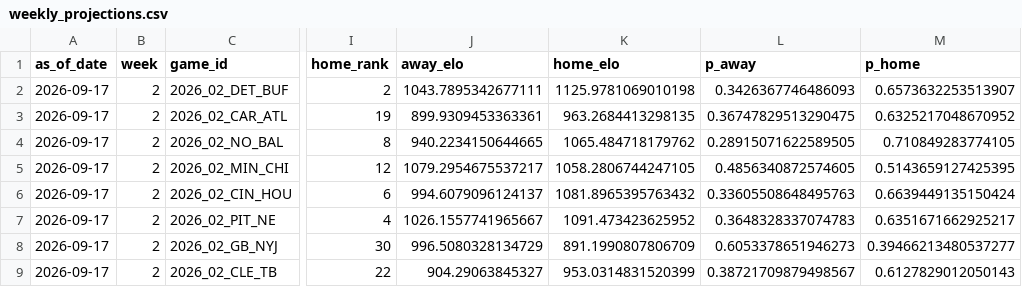
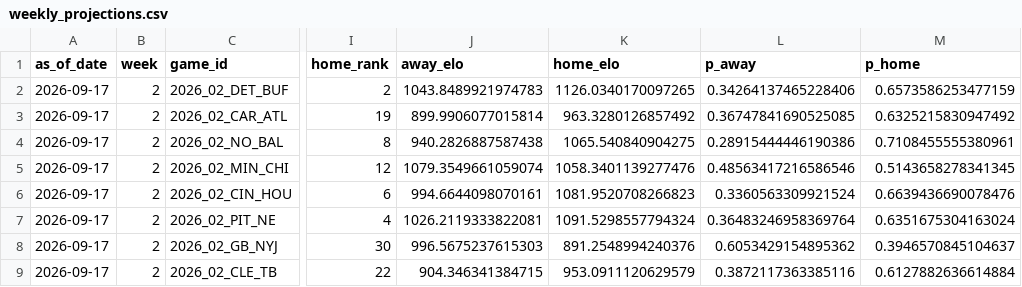
Before and after one commit to schwill2018/nfl_elo_project, a CSV file: weekly_projections.csv, drawn as a sheet; only a part is shown, gaps mark what is left out; the diff covers the shown part only; the diff names each change by its address in the sheet, - before the commit and + after, or states it on an @@ line.

```diff
--- a/weekly_projections.csv
+++ b/weekly_projections.csv
-J2 (away_elo): 1043.7895342677111
+J2 (away_elo): 1043.8489921974783
-K2 (home_elo): 1125.9781069010198
+K2 (home_elo): 1126.0340170097265
-L2 (p_away): 0.3426367746486093
+L2 (p_away): 0.34264137465228406
-M2 (p_home): 0.6573632253513907
+M2 (p_home): 0.6573586253477159
-J3 (away_elo): 899.9309453363361
+J3 (away_elo): 899.9906077015814
-K3 (home_elo): 963.2684413298135
+K3 (home_elo): 963.3280126857492
-L3 (p_away): 0.36747829513290475
+L3 (p_away): 0.36747841690525085
-M3 (p_home): 0.6325217048670952
+M3 (p_home): 0.6325215830947492
-J4 (away_elo): 940.2234150644665
+J4 (away_elo): 940.2826887587438
-K4 (home_elo): 1065.484718179762
+K4 (home_elo): 1065.540840904275
-L4 (p_away): 0.28915071622589505
+L4 (p_away): 0.28915444446190386
-M4 (p_home): 0.710849283774105
+M4 (p_home): 0.7108455555380961
-J5 (away_elo): 1079.2954675537217
+J5 (away_elo): 1079.3549661059074
-K5 (home_elo): 1058.2806744247105
+K5 (home_elo): 1058.3401139277476
-L5 (p_away): 0.4856340872574605
+L5 (p_away): 0.48563417216586546
-M5 (p_home): 0.5143659127425395
+M5 (p_home): 0.5143658278341345
-J6 (away_elo): 994.6079096124137
+J6 (away_elo): 994.6644098070161
-K6 (home_elo): 1081.8965395763432
+K6 (home_elo): 1081.9520708266823
-L6 (p_away): 0.33605508648495763
+L6 (p_away): 0.3360563309921524
-M6 (p_home): 0.6639449135150424
+M6 (p_home): 0.6639436690078476
-J7 (away_elo): 1026.1557741965667
+J7 (away_elo): 1026.2119333822081
-K7 (home_elo): 1091.473423625952
+K7 (home_elo): 1091.5298557794324
-L7 (p_away): 0.3648328337074783
+L7 (p_away): 0.36483246958369764
-M7 (p_home): 0.6351671662925217
+M7 (p_home): 0.6351675304163024
-J8 (away_elo): 996.5080328134729
+J8 (away_elo): 996.5675237615303
-K8 (home_elo): 891.1990807806709
+K8 (home_elo): 891.2548994240376
-L8 (p_away): 0.6053378651946273
+L8 (p_away): 0.6053429154895362
-M8 (p_home): 0.39466213480537277
+M8 (p_home): 0.3946570845104637
-J9 (away_elo): 904.29063845327
+J9 (away_elo): 904.346341384715
-K9 (home_elo): 953.0314831520399
+K9 (home_elo): 953.0911120629579
-L9 (p_away): 0.38721709879498567
+L9 (p_away): 0.3872117363385116
-M9 (p_home): 0.6127829012050143
+M9 (p_home): 0.6127882636614884
```
Also changed, not shown: 32 edited cells elsewhere in this file, current_elo_rankings.csv, daily_projections.csv, 6 other files.
